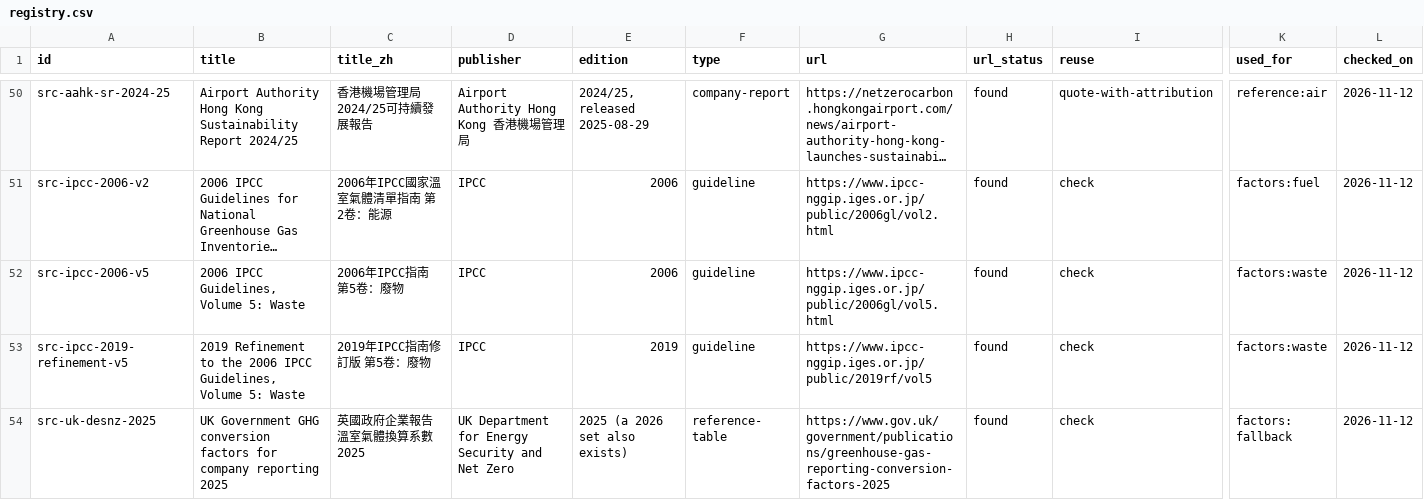
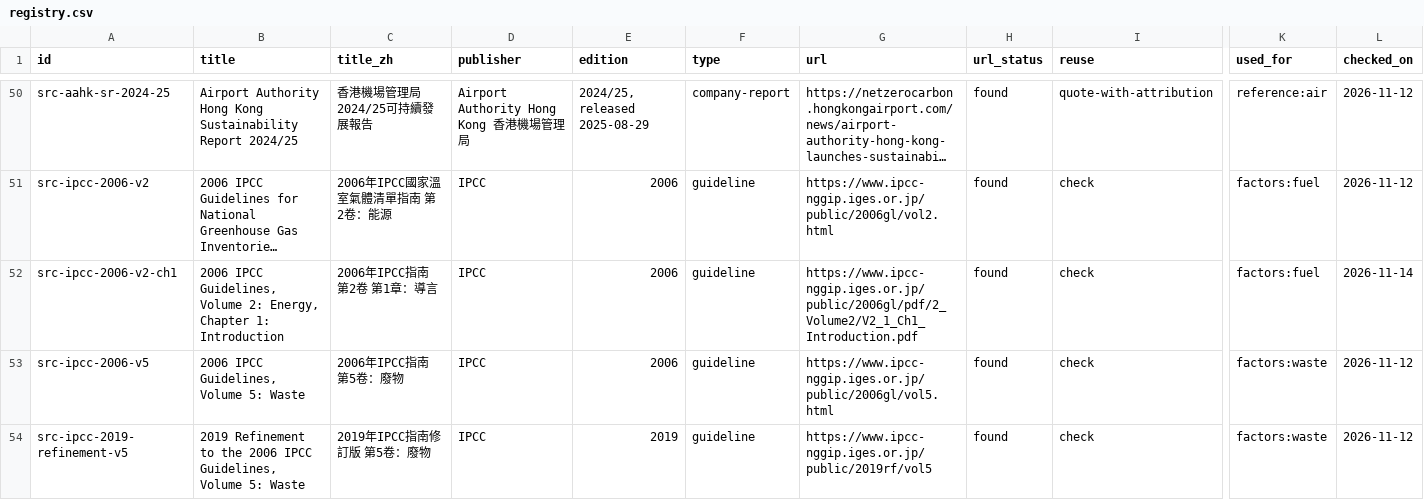
Before and after one commit to liuxiangchen428-hash/hk-open-carbon, a CSV file: sources/registry.csv, drawn as a sheet; only a part is shown, gaps mark what is left out; the shorter side is filled out with more unchanged rows; long unchanged cells end in …; rows hold the shown columns only; the diff names each change by its address in the sheet, - before the commit and + after, or states it on an @@ line.

```diff
--- a/sources/registry.csv
+++ b/sources/registry.csv
+row 52: src-ipcc-2006-v2-ch1 | 2006 IPCC Guidelines, Volume 2: Energy, Chapter 1: Introduction | 2006年IPCC指南 第2卷 第1章：導言 | IPCC | 2006 | guideline | https://www.ipcc-nggip.iges.or.jp/public/2006gl/pdf/2_Volume2/V2_1_Ch1_Introduction.pdf | found | check | factors:fuel | 2026-11-14
```
